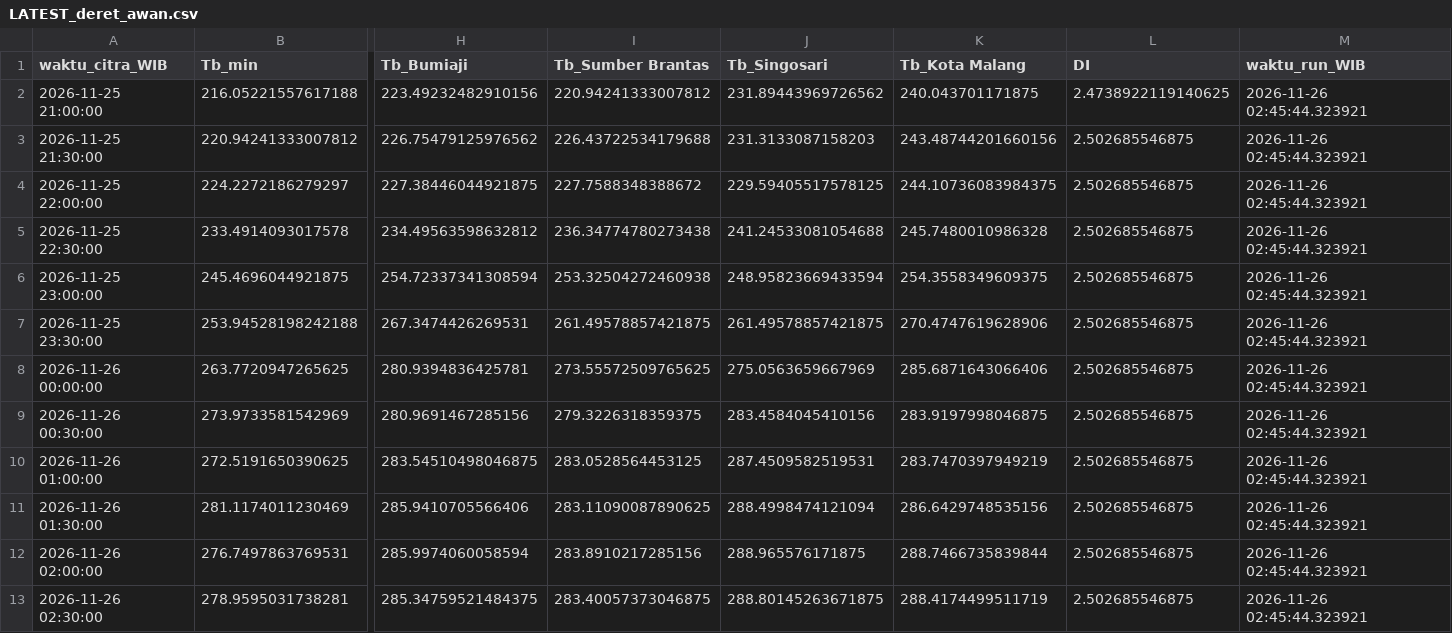
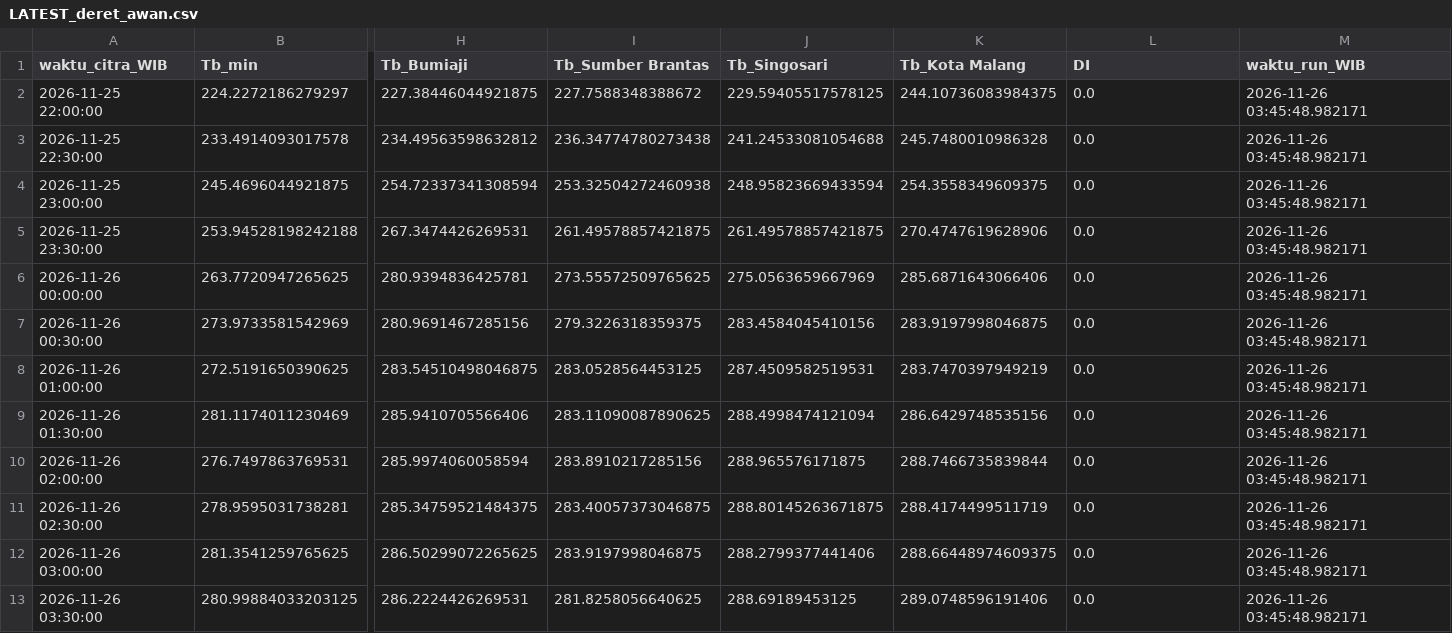
Before and after one commit to bagus2018/pantau-awan-batu, a CSV file: output/LATEST_deret_awan.csv, drawn as a sheet; only a part is shown, gaps mark what is left out; removed rows and columns are numbered as before the commit, all else as after; rows hold the shown columns only; the diff names each change by its address in the sheet, - before the commit and + after, or states it on an @@ line.

```diff
--- a/output/LATEST_deret_awan.csv
+++ b/output/LATEST_deret_awan.csv
-row 2: 2026-11-25 21:00:00 | 216.05221557617188 | 223.49232482910156 | 220.94241333007812 | 231.89443969726562 | 240.043701171875 | 2.4738922119140625 | 2026-11-26 02:45:44.323921
-row 3: 2026-11-25 21:30:00 | 220.94241333007812 | 226.75479125976562 | 226.43722534179688 | 231.3133087158203 | 243.48744201660156 | 2.502685546875 | 2026-11-26 02:45:44.323921
-L2:L11 (DI): 2.502685546875
+L2:L11 (DI): 0.0
-M2:M11 (waktu_run_WIB): 2026-11-26 02:45:44.323921
+M2:M11 (waktu_run_WIB): 2026-11-26 03:45:48.982171
+row 12: 2026-11-26 03:00:00 | 281.3541259765625 | 286.50299072265625 | 283.9197998046875 | 288.2799377441406 | 288.66448974609375 | 0.0 | 2026-11-26 03:45:48.982171
+row 13: 2026-11-26 03:30:00 | 280.99884033203125 | 286.2224426269531 | 281.8258056640625 | 288.69189453125 | 289.0748596191406 | 0.0 | 2026-11-26 03:45:48.982171
```
Also changed, not shown: output/LATEST_banding_historis.csv, output/log_cek_himawari_batu.csv, 4 other files.
